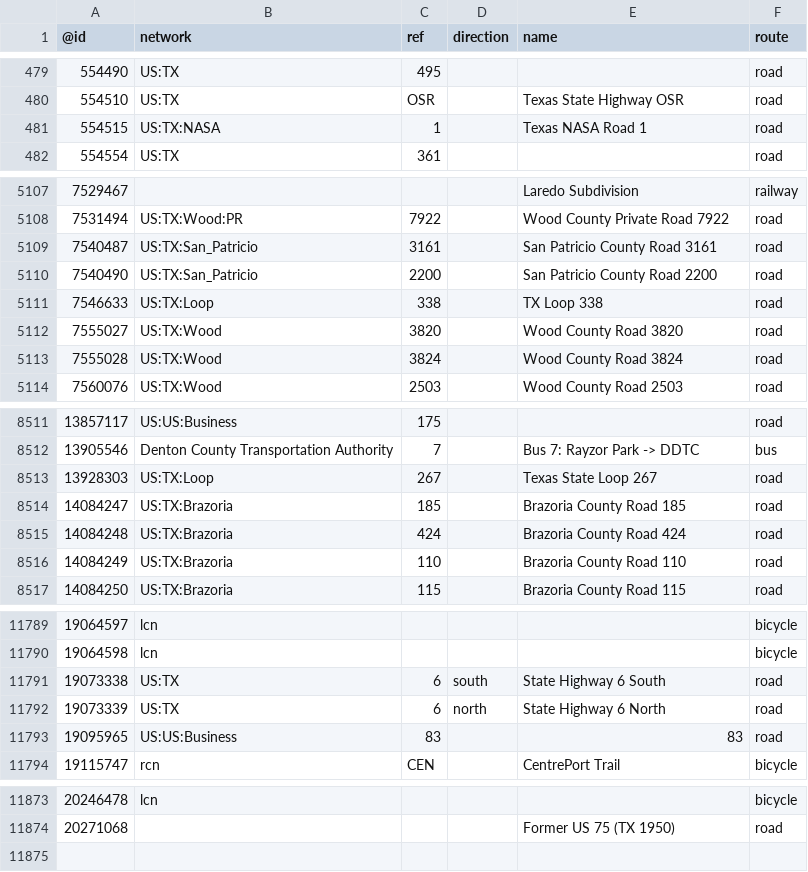
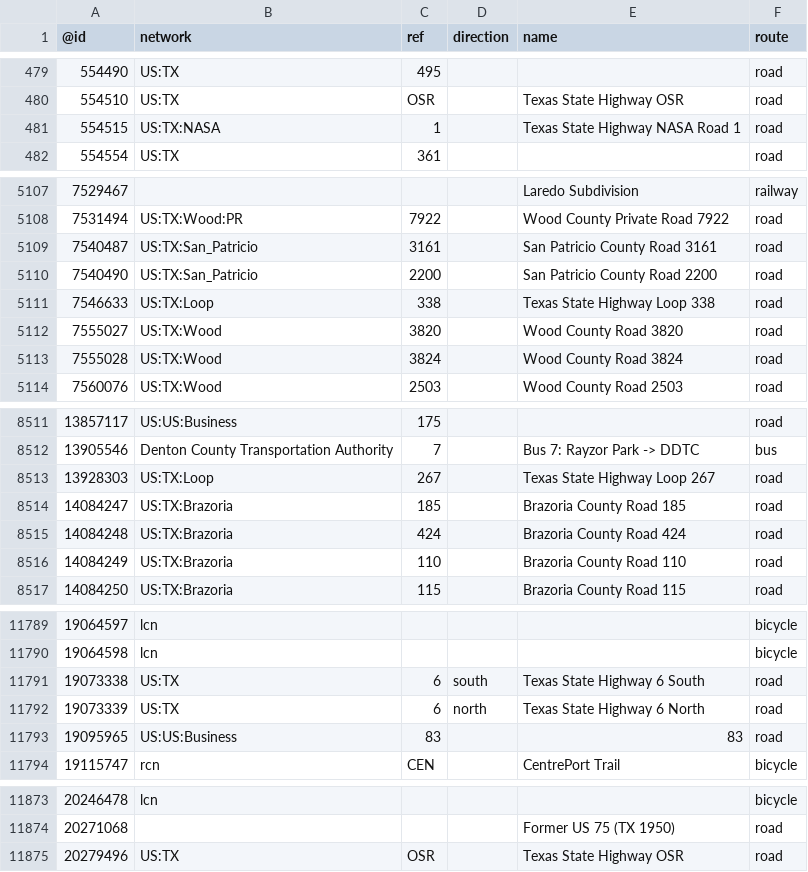
Before and after one commit to nickrsan/osm-us-route-relation-changes, a TSV file: tsv/routes_US-TX.tsv, drawn as a sheet; only a part is shown, gaps mark what is left out.

```diff
--- a/tsv/routes_US-TX.tsv
+++ b/tsv/routes_US-TX.tsv
@@ -480,3 +480,3 @@
 554510	US:TX	OSR		Texas State Highway OSR	road
-554515	US:TX:NASA	1		Texas NASA Road 1	road
+554515	US:TX:NASA	1		Texas State Highway NASA Road 1	road
 554554	US:TX	361			road
@@ -5110,3 +5110,3 @@
 7540490	US:TX:San_Patricio	2200		San Patricio County Road 2200	road
-7546633	US:TX:Loop	338		TX Loop 338	road
+7546633	US:TX:Loop	338		Texas State Highway Loop 338	road
 7555027	US:TX:Wood	3820		Wood County Road 3820	road
@@ -8512,3 +8512,3 @@
 13905546	Denton County Transportation Authority	7		Bus 7: Rayzor Park -> DDTC	bus
-13928303	US:TX:Loop	267		Texas State Loop 267	road
+13928303	US:TX:Loop	267		Texas State Highway Loop 267	road
 14084247	US:TX:Brazoria	185		Brazoria County Road 185	road
@@ -11790,4 +11790,4 @@
 19064598	lcn				bicycle
-19073338	US:TX	6	south	State Highway 6 South	road
-19073339	US:TX	6	north	State Highway 6 North	road
+19073338	US:TX	6	south	Texas State Highway 6 South	road
+19073339	US:TX	6	north	Texas State Highway 6 North	road
 19095965	US:US:Business	83		83	road
@@ -11874 +11874,2 @@
 20271068				Former US 75 (TX 1950)	road
+20279496	US:TX	OSR		Texas State Highway OSR	road
```
Also changed, not shown: tsv/routes_US-IL.tsv, tsv/routes_US-NY.tsv.
